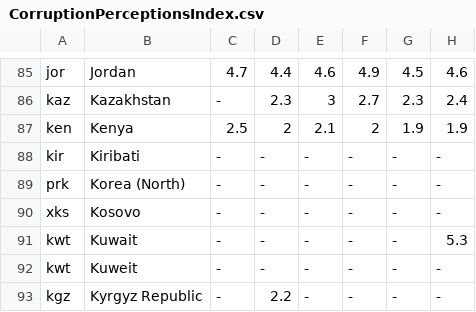
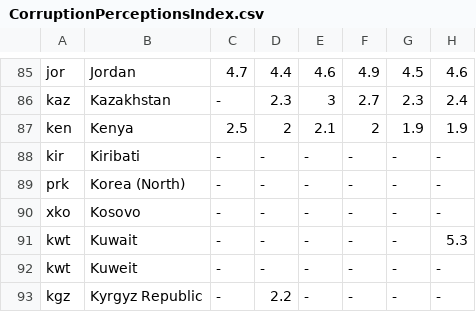
Before and after one commit to AlexanderShelyugov/WorldMetrics, a CSV file: app/src/main/assets/indexes/CorruptionPerceptionsIndex.csv, drawn as a sheet; only a part is shown, gaps mark what is left out; the diff names each change by its address in the sheet, - before the commit and + after, or states it on an @@ line.

Commit message:
Make press freedom list work on country codes

```diff
--- a/app/src/main/assets/indexes/CorruptionPerceptionsIndex.csv
+++ b/app/src/main/assets/indexes/CorruptionPerceptionsIndex.csv
-A90: xks
+A90: xko
```
Also changed, not shown: 3 other files.
